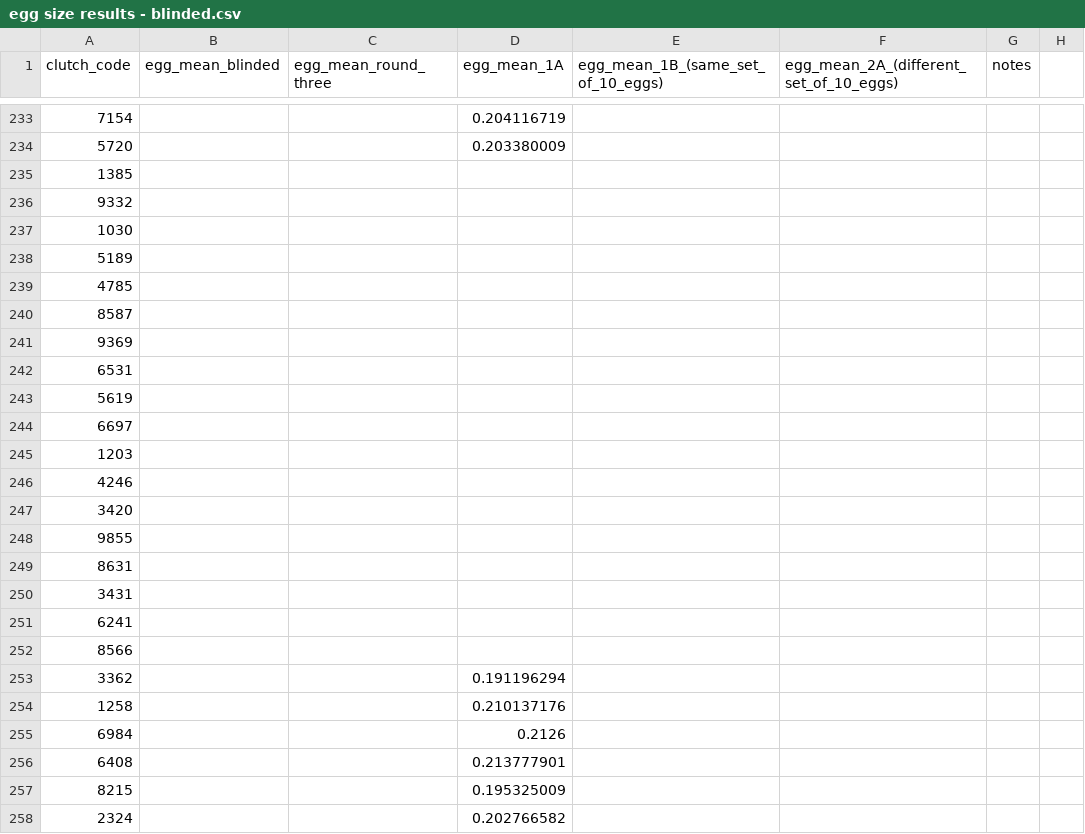
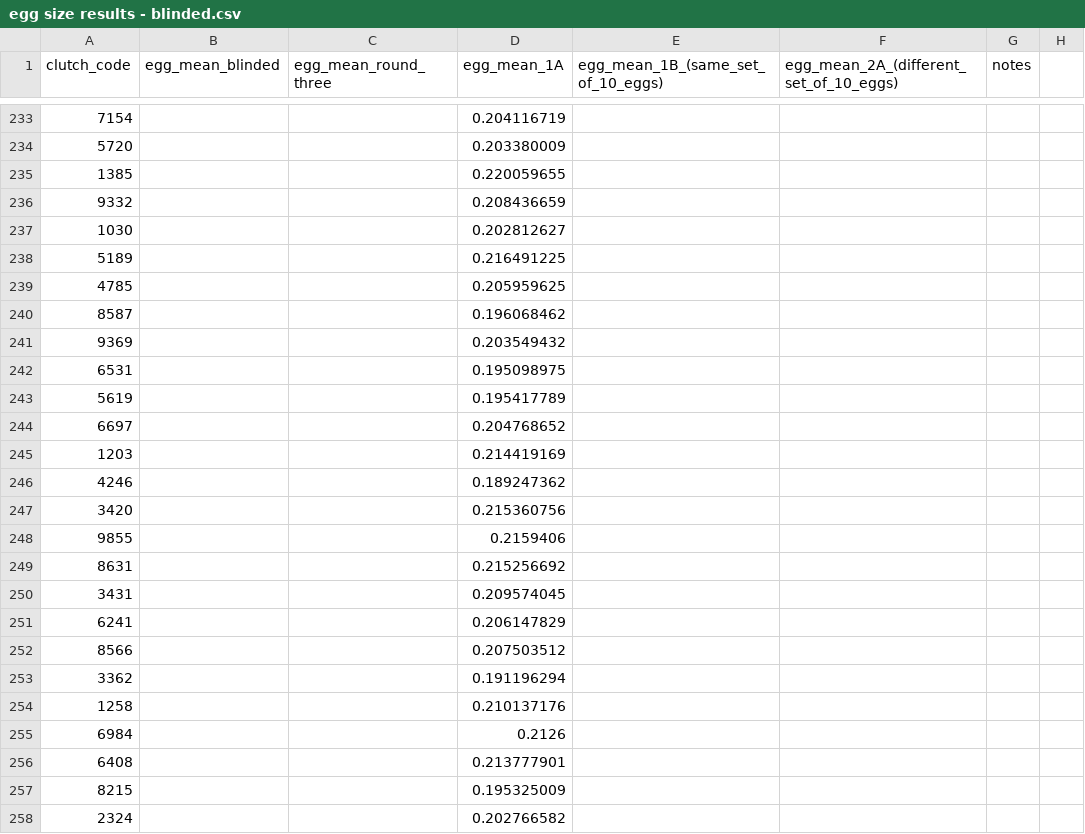
Before and after one commit to hannahglendell/MbiolProject, a CSV file: data/egg size results - blinded.csv, drawn as a sheet; only a part is shown, gaps mark what is left out; the diff covers the shown part only.

```diff
--- a/data/egg size results - blinded.csv
+++ b/data/egg size results - blinded.csv
@@ -234,20 +234,20 @@
 5720,,,0.203380009,,,,
-1385,,,,,,,
-9332,,,,,,,
-1030,,,,,,,
-5189,,,,,,,
-4785,,,,,,,
-8587,,,,,,,
-9369,,,,,,,
-6531,,,,,,,
-5619,,,,,,,
-6697,,,,,,,
-1203,,,,,,,
-4246,,,,,,,
-3420,,,,,,,
-9855,,,,,,,
-8631,,,,,,,
-3431,,,,,,,
-6241,,,,,,,
-8566,,,,,,,
+1385,,,0.220059655,,,,
+9332,,,0.208436659,,,,
+1030,,,0.202812627,,,,
+5189,,,0.216491225,,,,
+4785,,,0.205959625,,,,
+8587,,,0.196068462,,,,
+9369,,,0.203549432,,,,
+6531,,,0.195098975,,,,
+5619,,,0.195417789,,,,
+6697,,,0.204768652,,,,
+1203,,,0.214419169,,,,
+4246,,,0.189247362,,,,
+3420,,,0.215360756,,,,
+9855,,,0.2159406,,,,
+8631,,,0.215256692,,,,
+3431,,,0.209574045,,,,
+6241,,,0.206147829,,,,
+8566,,,0.207503512,,,,
 3362,,,0.191196294,,,,
```
Also changed, not shown: 17 edited cells elsewhere in this file.
